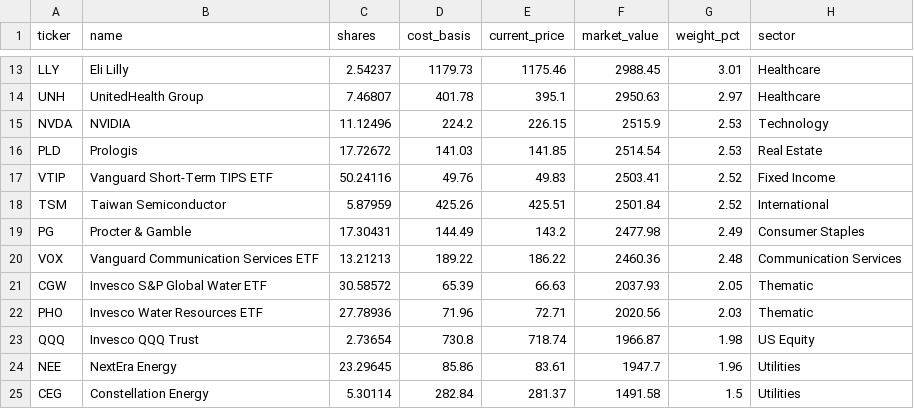
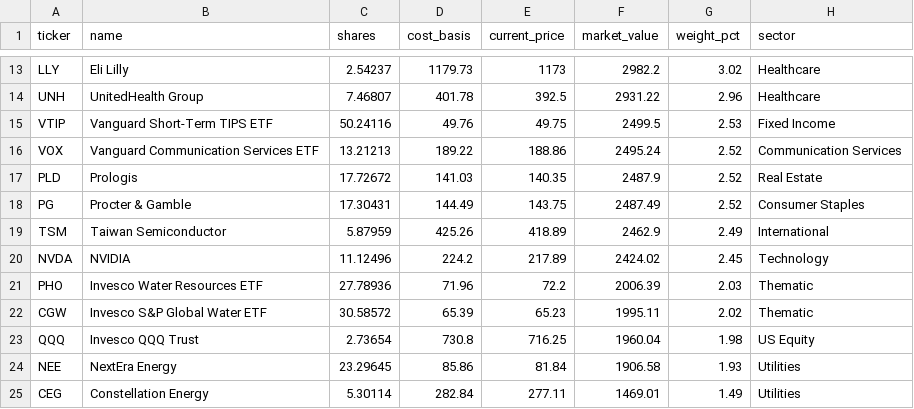
Before and after one commit to 4MaticLK/PersonalWebsite, a CSV file: public/data/personal-portfolio/holdings.csv, drawn as a sheet; only a part is shown, gaps mark what is left out; removed rows and columns are numbered as before the commit, all else as after; the diff covers the shown part only; the diff names each change by its address in the sheet, - before the commit and + after, or states it on an @@ line.

```diff
--- a/public/data/personal-portfolio/holdings.csv
+++ b/public/data/personal-portfolio/holdings.csv
-E13 (current_price): 1175.46
+E13 (current_price): 1173
-F13 (market_value): 2988.45
+F13 (market_value): 2982.2
-G13 (weight_pct): 3.01
+G13 (weight_pct): 3.02
-E14 (current_price): 395.1
+E14 (current_price): 392.5
-F14 (market_value): 2950.63
+F14 (market_value): 2931.22
-G14 (weight_pct): 2.97
+G14 (weight_pct): 2.96
-row 15: NVDA | NVIDIA | 11.12496 | 224.2 | 226.15 | 2515.9 | 2.53 | Technology
-row 16: PLD | Prologis | 17.72672 | 141.03 | 141.85 | 2514.54 | 2.53 | Real Estate
-E15 (current_price): 49.83
+E15 (current_price): 49.75
-F15 (market_value): 2503.41
+F15 (market_value): 2499.5
-G15 (weight_pct): 2.52
+G15 (weight_pct): 2.53
-row 18: TSM | Taiwan Semiconductor | 5.87959 | 425.26 | 425.51 | 2501.84 | 2.52 | International
-row 19: PG | Procter & Gamble | 17.30431 | 144.49 | 143.2 | 2477.98 | 2.49 | Consumer Staples
-E16 (current_price): 186.22
+E16 (current_price): 188.86
-F16 (market_value): 2460.36
+F16 (market_value): 2495.24
-G16 (weight_pct): 2.48
+G16 (weight_pct): 2.52
-row 21: CGW | Invesco S&P Global Water ETF | 30.58572 | 65.39 | 66.63 | 2037.93 | 2.05 | Thematic
+row 17: PLD | Prologis | 17.72672 | 141.03 | 140.35 | 2487.9 | 2.52 | Real Estate
+row 18: PG | Procter & Gamble | 17.30431 | 144.49 | 143.75 | 2487.49 | 2.52 | Consumer Staples
+row 19: TSM | Taiwan Semiconductor | 5.87959 | 425.26 | 418.89 | 2462.9 | 2.49 | International
+row 20: NVDA | NVIDIA | 11.12496 | 224.2 | 217.89 | 2424.02 | 2.45 | Technology
-E21 (current_price): 72.71
+E21 (current_price): 72.2
-F21 (market_value): 2020.56
+F21 (market_value): 2006.39
+row 22: CGW | Invesco S&P Global Water ETF | 30.58572 | 65.39 | 65.23 | 1995.11 | 2.02 | Thematic
-E23 (current_price): 718.74
+E23 (current_price): 716.25
-F23 (market_value): 1966.87
+F23 (market_value): 1960.04
-E24 (current_price): 83.61
+E24 (current_price): 81.84
-F24 (market_value): 1947.7
+F24 (market_value): 1906.58
-G24 (weight_pct): 1.96
+G24 (weight_pct): 1.93
-E25 (current_price): 281.37
+E25 (current_price): 277.11
-F25 (market_value): 1491.58
+F25 (market_value): 1469.01
-G25 (weight_pct): 1.5
+G25 (weight_pct): 1.49
```
Also changed, not shown: 32 edited cells elsewhere in this file, 1 other file.
